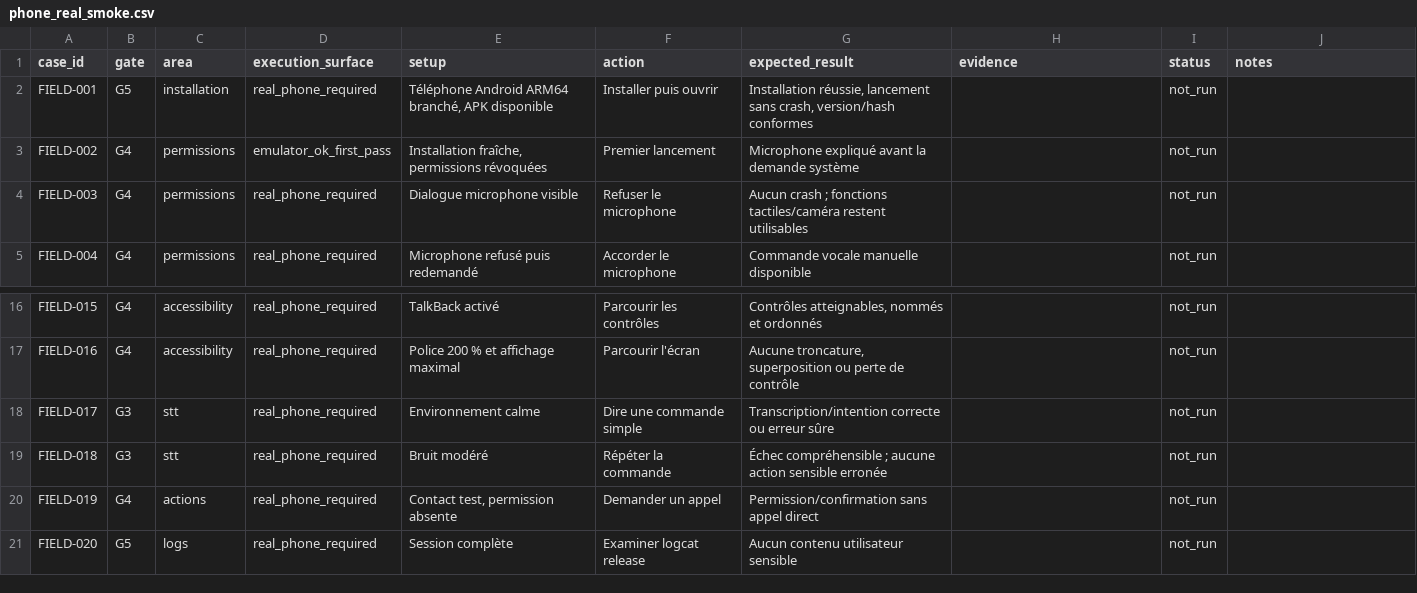
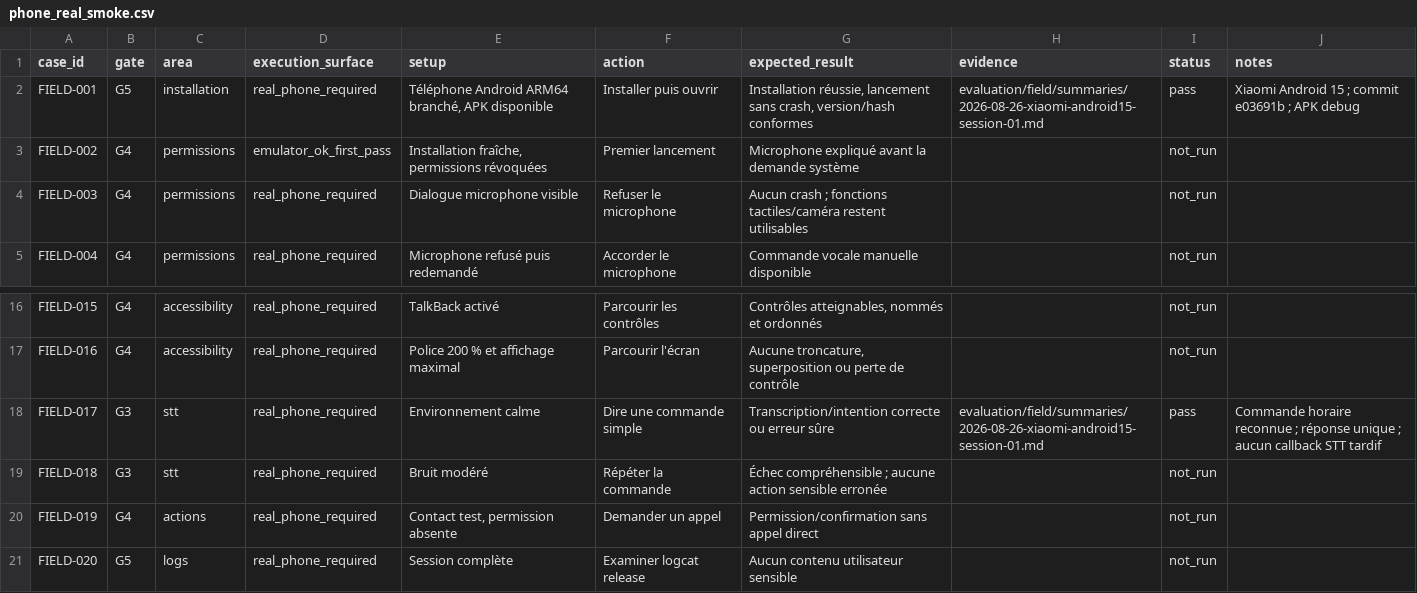
Before and after one commit to Henri-Michel-Essomba-Djomeni/VoxIA, a CSV file: evaluation/field/checklists/phone_real_smoke.csv, drawn as a sheet; only a part is shown, gaps mark what is left out.

Commit message:
docs: record first real-device voice validation

```diff
--- a/evaluation/field/checklists/phone_real_smoke.csv
+++ b/evaluation/field/checklists/phone_real_smoke.csv
@@ -1,3 +1,3 @@
 case_id,gate,area,execution_surface,setup,action,expected_result,evidence,status,notes
-FIELD-001,G5,installation,real_phone_required,"Téléphone Android ARM64 branché, APK disponible","Installer puis ouvrir","Installation réussie, lancement sans crash, version/hash conformes",,not_run,
+FIELD-001,G5,installation,real_phone_required,"Téléphone Android ARM64 branché, APK disponible","Installer puis ouvrir","Installation réussie, lancement sans crash, version/hash conformes","evaluation/field/summaries/2026-08-26-xiaomi-android15-session-01.md",pass,"Xiaomi Android 15 ; commit e03691b ; APK debug"
 FIELD-002,G4,permissions,emulator_ok_first_pass,"Installation fraîche, permissions révoquées","Premier lancement","Microphone expliqué avant la demande système",,not_run,
@@ -17,3 +17,3 @@ FIELD-015,G4,accessibility,real_phone_required,"TalkBack activé","Parcourir les
 FIELD-016,G4,accessibility,real_phone_required,"Police 200 % et affichage maximal","Parcourir l'écran","Aucune troncature, superposition ou perte de contrôle",,not_run,
-FIELD-017,G3,stt,real_phone_required,"Environnement calme","Dire une commande simple","Transcription/intention correcte ou erreur sûre",,not_run,
+FIELD-017,G3,stt,real_phone_required,"Environnement calme","Dire une commande simple","Transcription/intention correcte ou erreur sûre","evaluation/field/summaries/2026-08-26-xiaomi-android15-session-01.md",pass,"Commande horaire reconnue ; réponse unique ; aucun callback STT tardif"
 FIELD-018,G3,stt,real_phone_required,"Bruit modéré","Répéter la commande","Échec compréhensible ; aucune action sensible erronée",,not_run,
```
Also changed, not shown: 4 other files.
